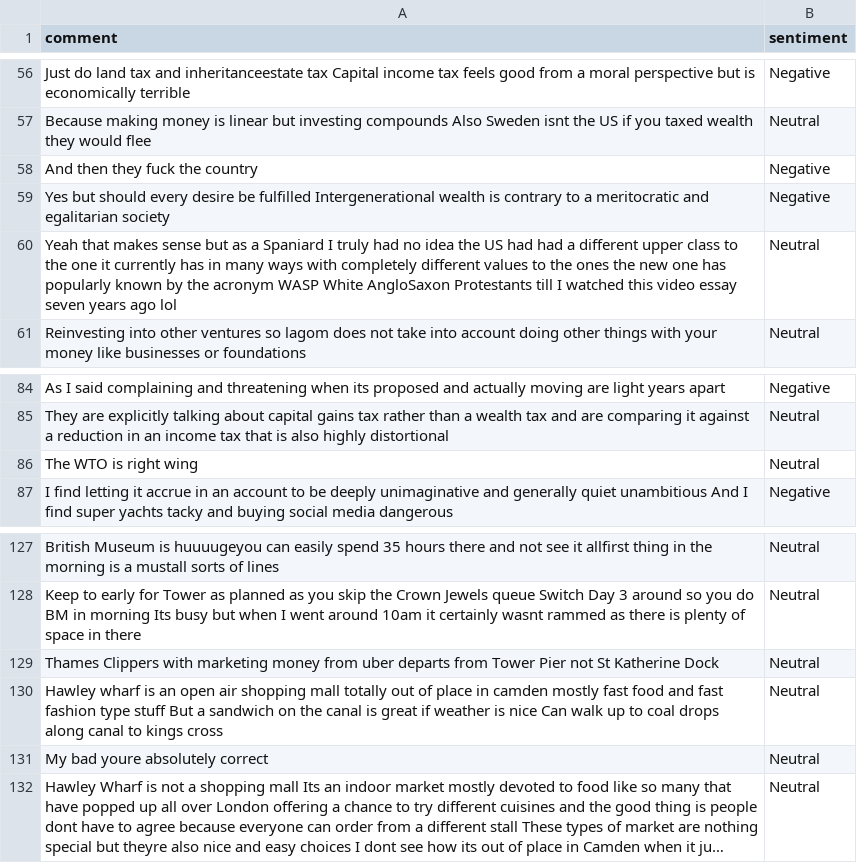
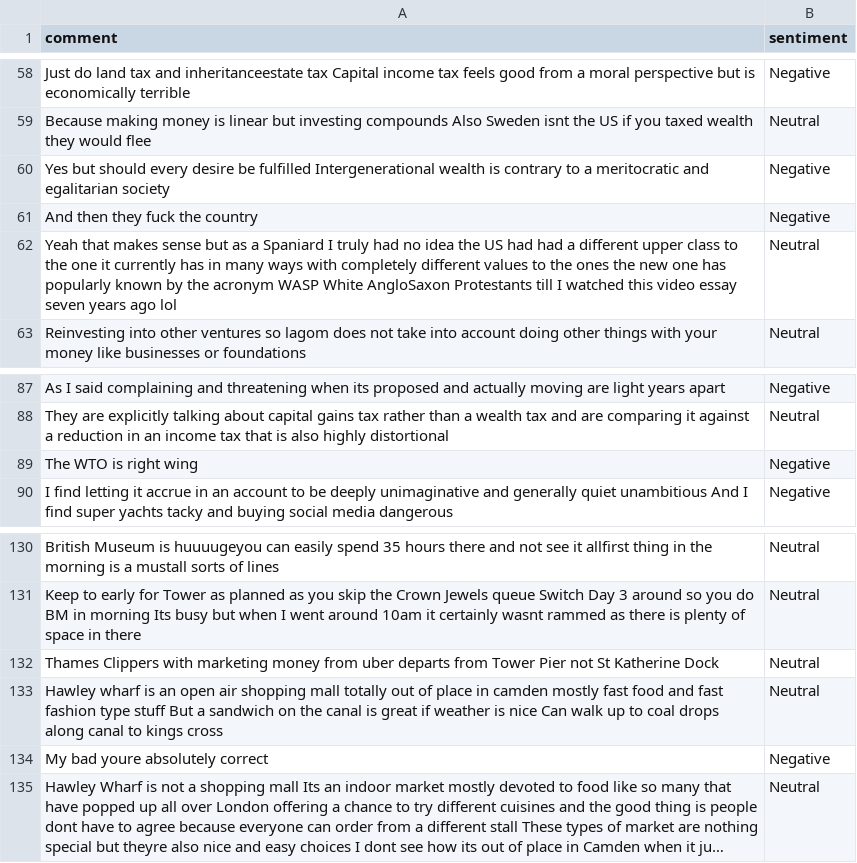
Before and after one commit to felixabraham670706/sentiment, a CSV file: sentiment.csv, drawn as a sheet; only a part is shown, gaps mark what is left out; long unchanged cells end in …; addresses are those after the commit; the diff covers the shown part only; the diff names each change by its address in the sheet, - before the commit and + after, or states it on an @@ line.

```diff
--- a/sentiment.csv
+++ b/sentiment.csv
@@ row 59 moved to row 60: Yes but should every desire be fulfilled… @@
-B89 (sentiment): Neutral
+B89 (sentiment): Negative
-B134 (sentiment): Neutral
+B134 (sentiment): Negative
```
Also changed, not shown: 3 added rows, 1 removed row and 2 edited cells elsewhere in this file.
